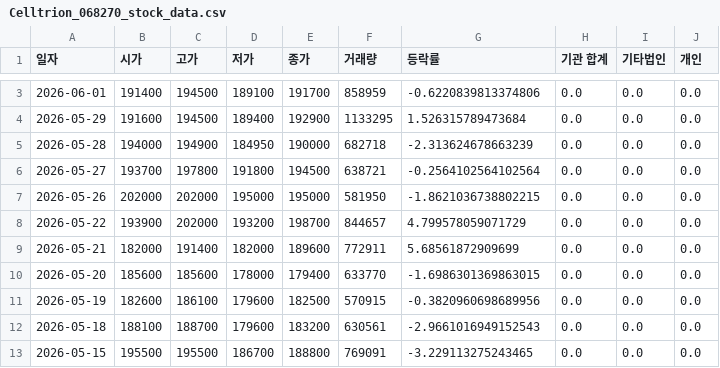
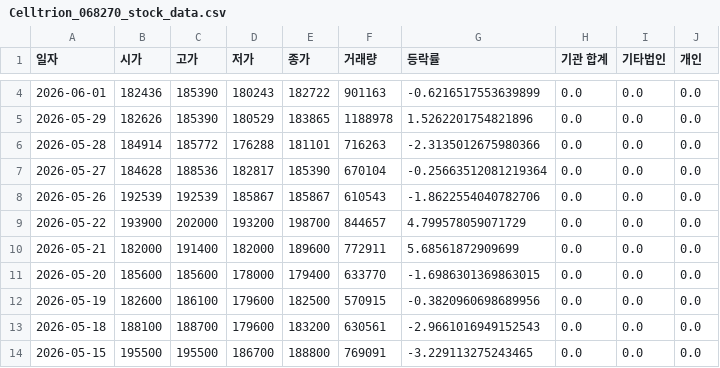
Before and after one commit to ccyun95/Pharma_bio_work, a CSV file: data/Celltrion_068270_stock_data.csv, drawn as a sheet; only a part is shown, gaps mark what is left out; addresses are those after the commit; the diff covers the shown part only; the diff names each change by its address in the sheet, - before the commit and + after, or states it on an @@ line.

```diff
--- a/data/Celltrion_068270_stock_data.csv
+++ b/data/Celltrion_068270_stock_data.csv
-B4 (시가): 191400
+B4 (시가): 182436
-C4:C5 (고가): 194500
+C4:C5 (고가): 185390
-D4 (저가): 189100
+D4 (저가): 180243
-E4 (종가): 191700
+E4 (종가): 182722
-F4 (거래량): 858959
+F4 (거래량): 901163
-G4 (등락률): -0.6220839813374806
+G4 (등락률): -0.6216517553639899
-B5 (시가): 191600
+B5 (시가): 182626
-D5 (저가): 189400
+D5 (저가): 180529
-E5 (종가): 192900
+E5 (종가): 183865
-F5 (거래량): 1133295
+F5 (거래량): 1188978
-G5 (등락률): 1.526315789473684
+G5 (등락률): 1.5262201754821896
-B6 (시가): 194000
+B6 (시가): 184914
-C6 (고가): 194900
+C6 (고가): 185772
-D6 (저가): 184950
+D6 (저가): 176288
-E6 (종가): 190000
+E6 (종가): 181101
-F6 (거래량): 682718
+F6 (거래량): 716263
-G6 (등락률): -2.313624678663239
+G6 (등락률): -2.3135012675980366
-B7 (시가): 193700
+B7 (시가): 184628
-C7 (고가): 197800
+C7 (고가): 188536
-D7 (저가): 191800
+D7 (저가): 182817
-E7 (종가): 194500
+E7 (종가): 185390
-F7 (거래량): 638721
+F7 (거래량): 670104
-G7 (등락률): -0.2564102564102564
+G7 (등락률): -0.25663512081219364
-B8 (시가): 202000
+B8 (시가): 192539
-C8 (고가): 202000
+C8 (고가): 192539
-D8 (저가): 195000
+D8 (저가): 185867
-E8 (종가): 195000
+E8 (종가): 185867
-F8 (거래량): 581950
+F8 (거래량): 610543
-G8 (등락률): -1.8621036738802215
+G8 (등락률): -1.8622554040782706
```
Also changed, not shown: 1 added row and 6 edited cells elsewhere in this file, data/ABL_Bio_298380_stock_data.csv, data/Alteogen_196170_stock_data.csv, 22 other files.
